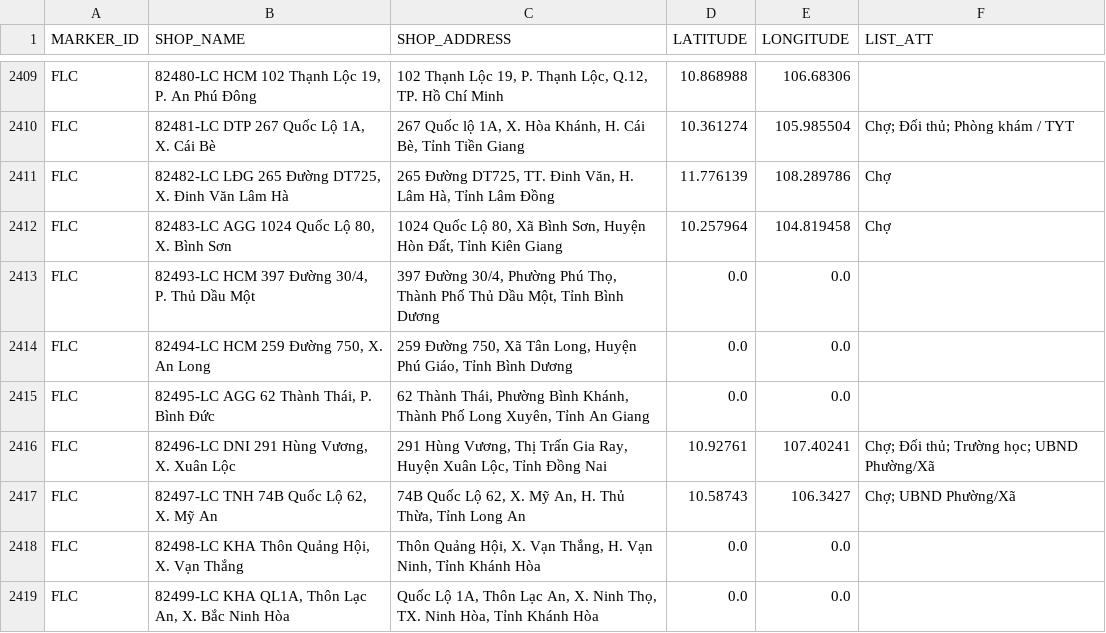
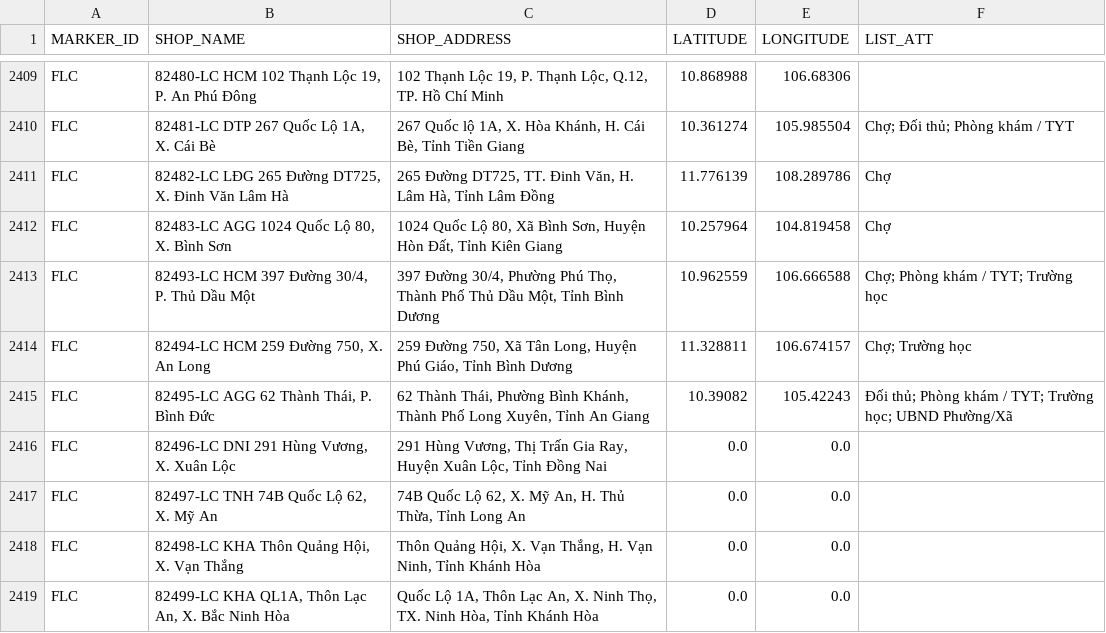
Before and after one commit to vhctruc/maplc, a CSV file: lc_csvutf8.csv, drawn as a sheet; only a part is shown, gaps mark what is left out.

Commit message:
Upload shop CSV files via Python 2025-12-01T09:52:23.067270

```diff
--- a/lc_csvutf8.csv
+++ b/lc_csvutf8.csv
@@ -2412,7 +2412,7 @@ FLC,"82482-LC LĐG 265 Đường DT725, X. Đinh Văn Lâm Hà","265 Đường D
 FLC,"82483-LC AGG 1024 Quốc Lộ 80, X. Bình Sơn","1024 Quốc Lộ 80, Xã Bình Sơn, Huyện Hòn Đất, Tỉnh Kiên Giang",10.257964,104.819458,Chợ
-FLC,"82493-LC HCM 397 Đường 30/4, P. Thủ Dầu Một","397 Đường 30/4, Phường Phú Thọ, Thành Phố Thủ Dầu Một, Tỉnh Bình Dương",0.0,0.0,
-FLC,"82494-LC HCM 259 Đường 750, X. An Long","259 Đường 750, Xã Tân Long, Huyện Phú Giáo, Tỉnh Bình Dương",0.0,0.0,
-FLC,"82495-LC AGG 62 Thành Thái, P. Bình Đức","62 Thành Thái, Phường Bình Khánh, Thành Phố Long Xuyên, Tỉnh An Giang",0.0,0.0,
-FLC,"82496-LC DNI 291 Hùng Vương, X. Xuân Lộc","291 Hùng Vương, Thị Trấn Gia Ray, Huyện Xuân Lộc, Tỉnh Đồng Nai",10.92761,107.40241,Chợ; Ðối thủ; Trường học; UBND Phường/Xã
-FLC,"82497-LC TNH 74B Quốc Lộ 62, X. Mỹ An","74B Quốc Lộ 62, X. Mỹ An, H. Thủ Thừa, Tỉnh Long An",10.58743,106.3427,Chợ; UBND Phường/Xã
+FLC,"82493-LC HCM 397 Đường 30/4, P. Thủ Dầu Một","397 Đường 30/4, Phường Phú Thọ, Thành Phố Thủ Dầu Một, Tỉnh Bình Dương",10.962559,106.666588,Chợ; Phòng khám / TYT; Trường học
+FLC,"82494-LC HCM 259 Đường 750, X. An Long","259 Đường 750, Xã Tân Long, Huyện Phú Giáo, Tỉnh Bình Dương",11.328811,106.674157,Chợ; Trường học
+FLC,"82495-LC AGG 62 Thành Thái, P. Bình Đức","62 Thành Thái, Phường Bình Khánh, Thành Phố Long Xuyên, Tỉnh An Giang",10.39082,105.42243,Ðối thủ; Phòng khám / TYT; Trường học; UBND Phường/Xã
+FLC,"82496-LC DNI 291 Hùng Vương, X. Xuân Lộc","291 Hùng Vương, Thị Trấn Gia Ray, Huyện Xuân Lộc, Tỉnh Đồng Nai",0.0,0.0,
+FLC,"82497-LC TNH 74B Quốc Lộ 62, X. Mỹ An","74B Quốc Lộ 62, X. Mỹ An, H. Thủ Thừa, Tỉnh Long An",0.0,0.0,
 FLC,"82498-LC KHA Thôn Quảng Hội, X. Vạn Thắng","Thôn Quảng Hội, X. Vạn Thắng, H. Vạn Ninh, Tỉnh Khánh Hòa",0.0,0.0,
```
